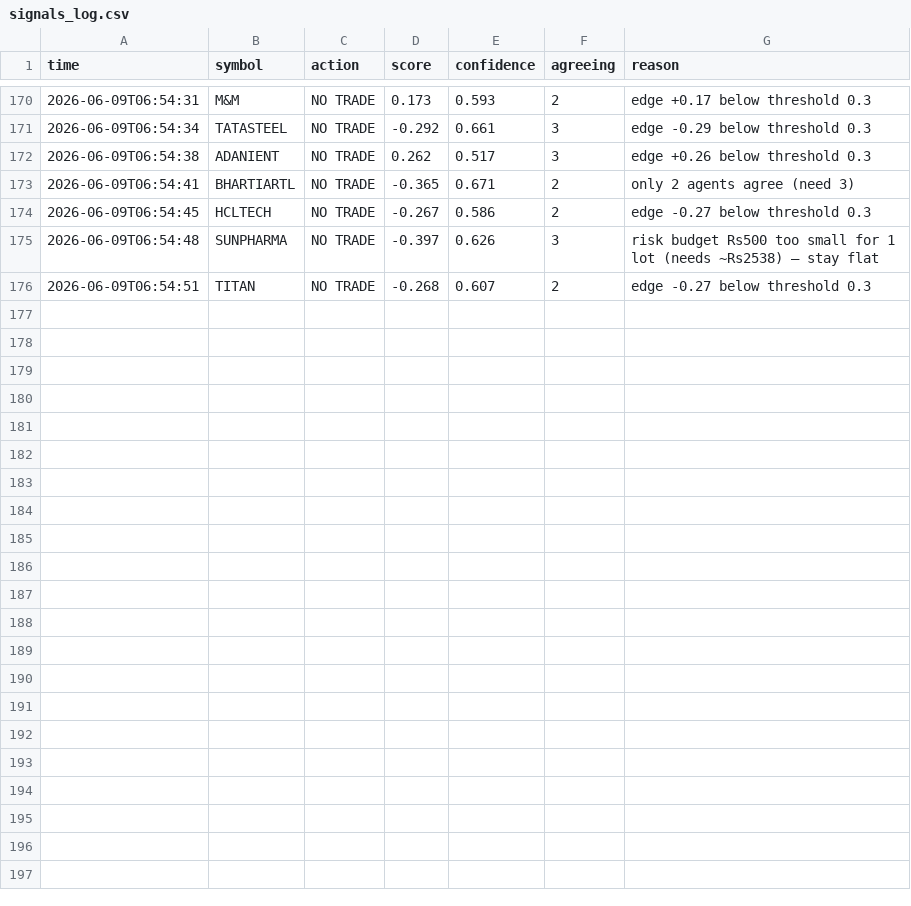
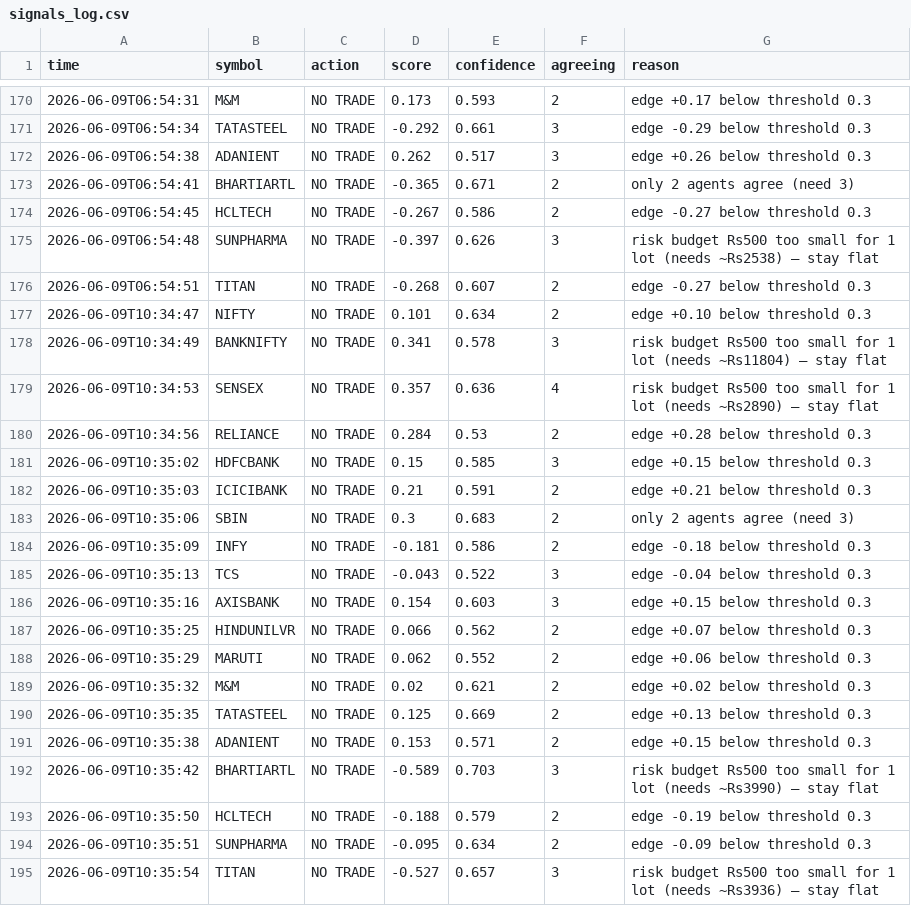
Before and after one commit to saikumar-25/trading-pipeline, a CSV file: signals_log.csv, drawn as a sheet; only a part is shown, gaps mark what is left out.

```diff
--- a/signals_log.csv
+++ b/signals_log.csv
@@ -176 +176,20 @@ time,symbol,action,score,confidence,agreeing,reason
 2026-06-09T06:54:51,TITAN,NO TRADE,-0.268,0.607,2,edge -0.27 below threshold 0.3
+2026-06-09T10:34:47,NIFTY,NO TRADE,0.101,0.634,2,edge +0.10 below threshold 0.3
+2026-06-09T10:34:49,BANKNIFTY,NO TRADE,0.341,0.578,3,risk budget Rs500 too small for 1 lot (needs ~Rs11804) — stay flat
+2026-06-09T10:34:53,SENSEX,NO TRADE,0.357,0.636,4,risk budget Rs500 too small for 1 lot (needs ~Rs2890) — stay flat
+2026-06-09T10:34:56,RELIANCE,NO TRADE,0.284,0.53,2,edge +0.28 below threshold 0.3
+2026-06-09T10:35:02,HDFCBANK,NO TRADE,0.15,0.585,3,edge +0.15 below threshold 0.3
+2026-06-09T10:35:03,ICICIBANK,NO TRADE,0.21,0.591,2,edge +0.21 below threshold 0.3
+2026-06-09T10:35:06,SBIN,NO TRADE,0.3,0.683,2,only 2 agents agree (need 3)
+2026-06-09T10:35:09,INFY,NO TRADE,-0.181,0.586,2,edge -0.18 below threshold 0.3
+2026-06-09T10:35:13,TCS,NO TRADE,-0.043,0.522,3,edge -0.04 below threshold 0.3
+2026-06-09T10:35:16,AXISBANK,NO TRADE,0.154,0.603,3,edge +0.15 below threshold 0.3
+2026-06-09T10:35:25,HINDUNILVR,NO TRADE,0.066,0.562,2,edge +0.07 below threshold 0.3
+2026-06-09T10:35:29,MARUTI,NO TRADE,0.062,0.552,2,edge +0.06 below threshold 0.3
+2026-06-09T10:35:32,M&M,NO TRADE,0.02,0.621,2,edge +0.02 below threshold 0.3
+2026-06-09T10:35:35,TATASTEEL,NO TRADE,0.125,0.669,2,edge +0.13 below threshold 0.3
+2026-06-09T10:35:38,ADANIENT,NO TRADE,0.153,0.571,2,edge +0.15 below threshold 0.3
+2026-06-09T10:35:42,BHARTIARTL,NO TRADE,-0.589,0.703,3,risk budget Rs500 too small for 1 lot (needs ~Rs3990) — stay flat
+2026-06-09T10:35:50,HCLTECH,NO TRADE,-0.188,0.579,2,edge -0.19 below threshold 0.3
+2026-06-09T10:35:51,SUNPHARMA,NO TRADE,-0.095,0.634,2,edge -0.09 below threshold 0.3
+2026-06-09T10:35:54,TITAN,NO TRADE,-0.527,0.657,3,risk budget Rs500 too small for 1 lot (needs ~Rs3936) — stay flat
```
Also changed, not shown: 1 other file.
